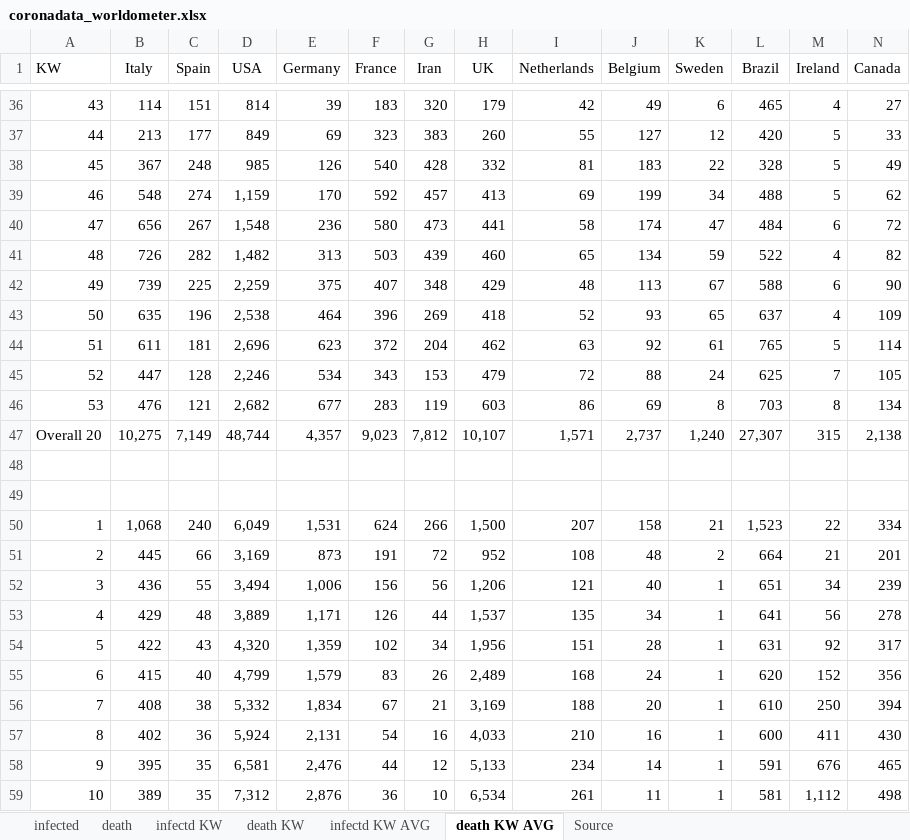
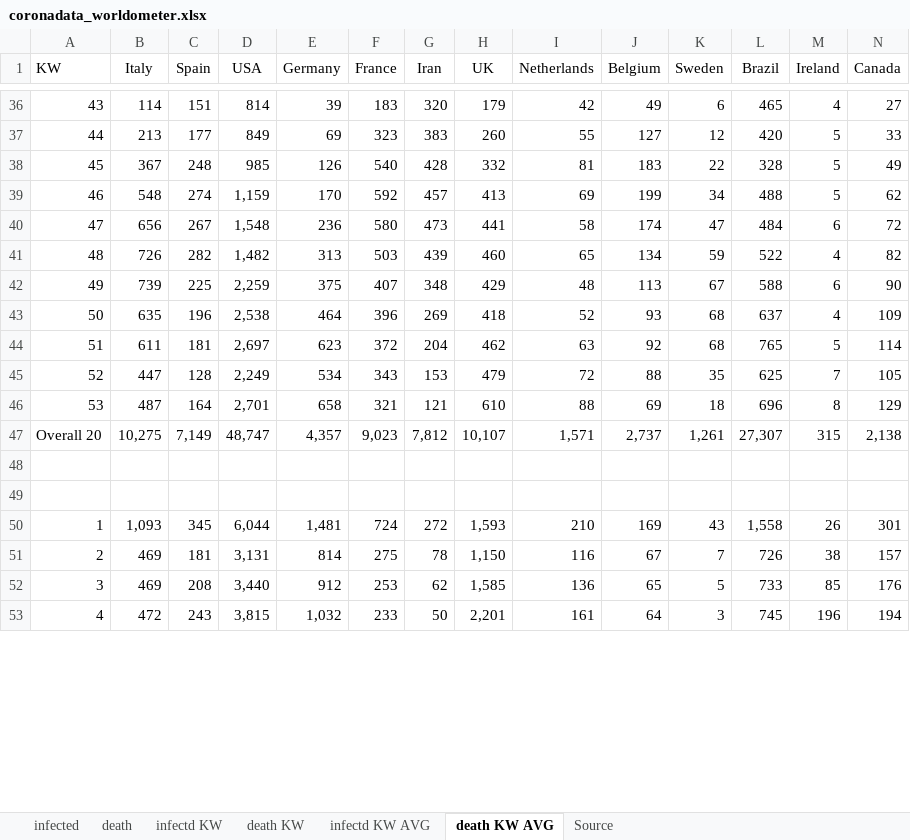
Before and after one commit to ChristophKrause/coronaDataHelper, an Excel workbook: src/CoronaDataHelper/CoronaDataHelper/res/coronadata_worldometer.xlsx, sheet death KW AVG, drawn as a sheet; only a part is shown, gaps mark what is left out; values as stored, in another font and other column widths than the file's, no borders; conditional formats not drawn; removed rows and columns are numbered as before the commit, all else as after; rows hold the shown columns only; the diff covers the shown part only; the diff names each change by its address in the sheet, - before the commit and + after, or states it on an @@ line.

```diff
--- a/src/CoronaDataHelper/CoronaDataHelper/res/coronadata_worldometer.xlsx (sheet death KW AVG)
+++ b/src/CoronaDataHelper/CoronaDataHelper/res/coronadata_worldometer.xlsx (sheet death KW AVG)
-K43 (Sweden): 65
+K43 (Sweden): 68
-D44 (USA): 2,696
+D44 (USA): 2,697
-K44 (Sweden): 61
+K44 (Sweden): 68
-D45 (USA): 2,246
+D45 (USA): 2,249
-K45 (Sweden): 24
+K45 (Sweden): 35
-B46 (Italy): 476
+B46 (Italy): 487
-C46 (Spain): 121
+C46 (Spain): 164
-D46 (USA): 2,682
+D46 (USA): 2,701
-E46 (Germany): 677
+E46 (Germany): 658
-F46 (France): 283
+F46 (France): 321
-G46 (Iran): 119
+G46 (Iran): 121
-H46 (UK): 603
+H46 (UK): 610
-I46 (Netherlands): 86
+I46 (Netherlands): 88
-K46 (Sweden): 8
+K46 (Sweden): 18
-L46 (Brazil): 703
+L46 (Brazil): 696
-N46 (Canada): 134
+N46 (Canada): 129
-D47 (USA): 48,744
+D47 (USA): 48,747
-K47 (Sweden): 1,240
+K47 (Sweden): 1,261
-row 50: 1 | 1,068 | 240 | 6,049 | 1,531 | 624 | 266 | 1,500 | 207 | 158 | 21 | 1,523 | 22 | 334
-row 51: 2 | 445 | 66 | 3,169 | 873 | 191 | 72 | 952 | 108 | 48 | 2 | 664 | 21 | 201
-row 52: 3 | 436 | 55 | 3,494 | 1,006 | 156 | 56 | 1,206 | 121 | 40 | 1 | 651 | 34 | 239
-row 53: 4 | 429 | 48 | 3,889 | 1,171 | 126 | 44 | 1,537 | 135 | 34 | 1 | 641 | 56 | 278
-row 54: 5 | 422 | 43 | 4,320 | 1,359 | 102 | 34 | 1,956 | 151 | 28 | 1 | 631 | 92 | 317
-row 55: 6 | 415 | 40 | 4,799 | 1,579 | 83 | 26 | 2,489 | 168 | 24 | 1 | 620 | 152 | 356
-row 56: 7 | 408 | 38 | 5,332 | 1,834 | 67 | 21 | 3,169 | 188 | 20 | 1 | 610 | 250 | 394
-row 57: 8 | 402 | 36 | 5,924 | 2,131 | 54 | 16 | 4,033 | 210 | 16 | 1 | 600 | 411 | 430
-row 58: 9 | 395 | 35 | 6,581 | 2,476 | 44 | 12 | 5,133 | 234 | 14 | 1 | 591 | 676 | 465
-row 59: 10 | 389 | 35 | 7,312 | 2,876 | 36 | 10 | 6,534 | 261 | 11 | 1 | 581 | 1,112 | 498
+row 50: 1 | 1,093 | 345 | 6,044 | 1,481 | 724 | 272 | 1,593 | 210 | 169 | 43 | 1,558 | 26 | 301
+row 51: 2 | 469 | 181 | 3,131 | 814 | 275 | 78 | 1,150 | 116 | 67 | 7 | 726 | 38 | 157
+row 52: 3 | 469 | 208 | 3,440 | 912 | 253 | 62 | 1,585 | 136 | 65 | 5 | 733 | 85 | 176
+row 53: 4 | 472 | 243 | 3,815 | 1,032 | 233 | 50 | 2,201 | 161 | 64 | 3 | 745 | 196 | 194
```
Also changed, not shown: 8 added rows and 2 removed rows elsewhere in this sheet, sheet death, sheet infected, sheet infectd KW, sheet infectd KW AVG, sheet death KW, src/CoronaDataHelper/CoronaDataHelper/res/coronadata_germany.xlsx, src/CoronaDataHelper/CoronaDataHelper/res/coronadata_germanyRKI.xlsx, 1 other file.
